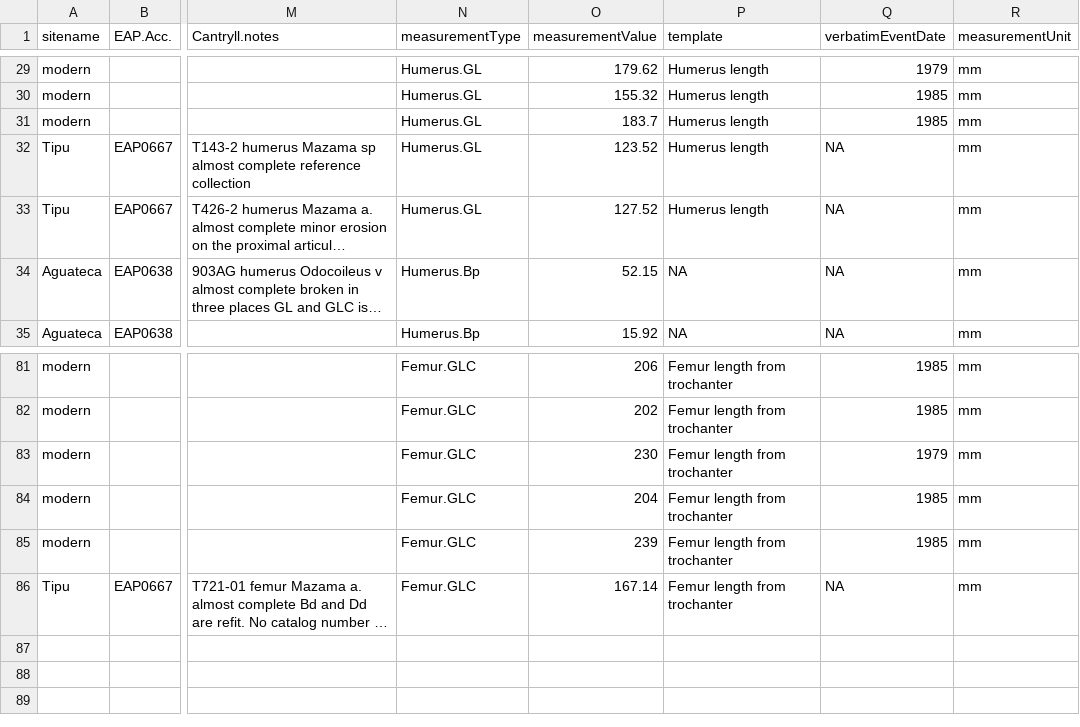
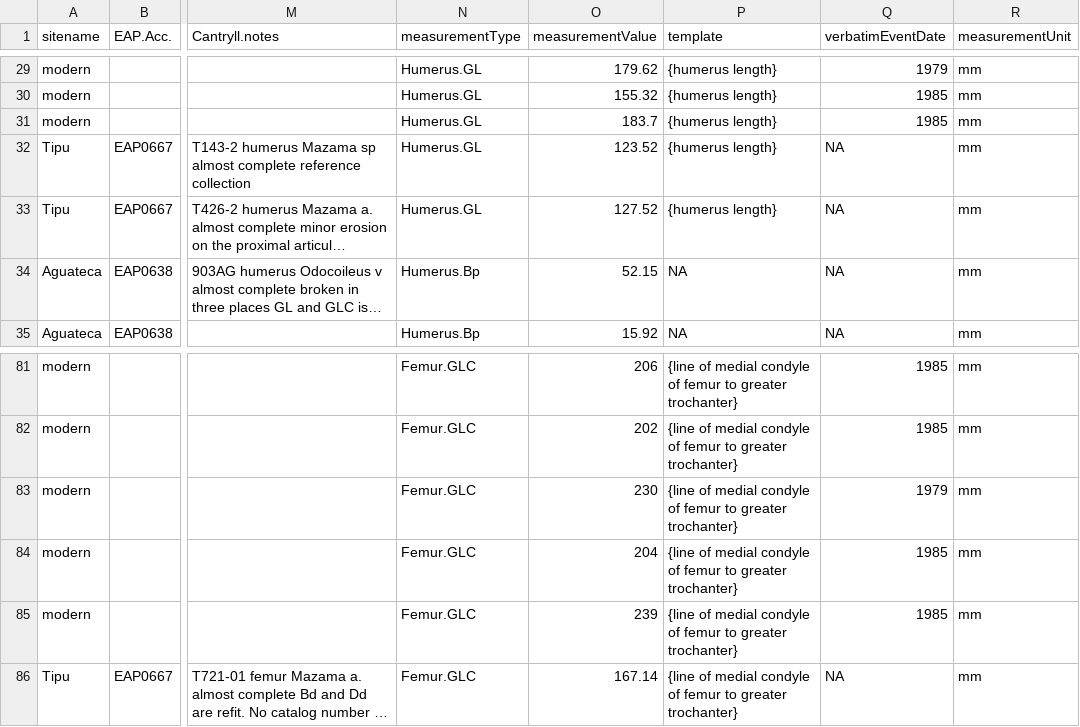
Before and after one commit to kyclark/fovt-data-mapping, a CSV file: kitty_data.csv, drawn as a sheet; only a part is shown, gaps mark what is left out; long unchanged cells end in …; the diff covers the shown part only; the diff names each change by its address in the sheet, - before the commit and + after, or states it on an @@ line.

```diff
--- a/kitty_data.csv
+++ b/kitty_data.csv
-P29:P33 (template): Humerus length
+P29:P33 (template): {humerus length}
-P81:P86 (template): Femur length from trochanter
+P81:P86 (template): {line of medial condyle of femur to greater trochanter}
```
Also changed, not shown: 54 edited cells elsewhere in this file, 4 other files.
